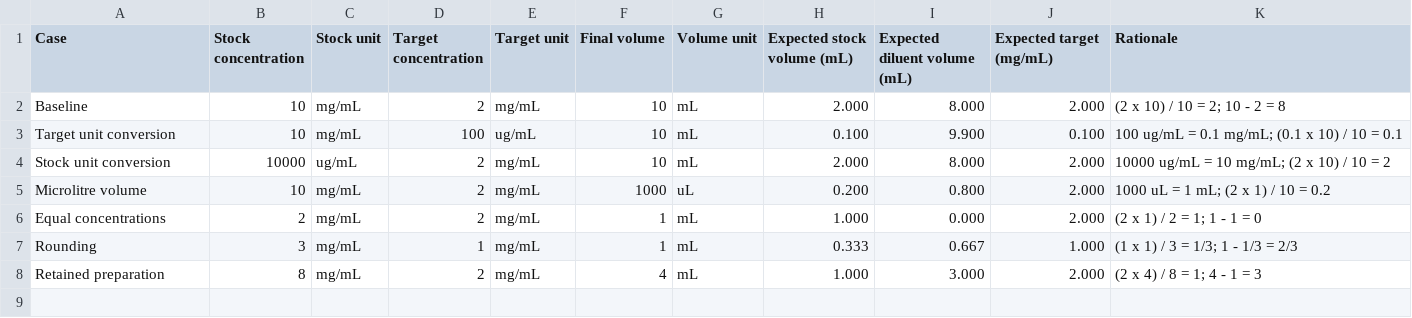
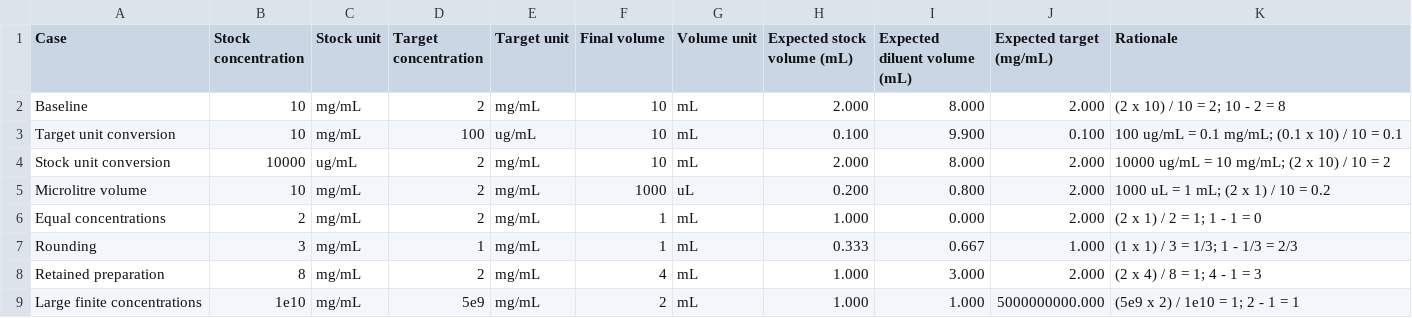
Before and after one commit to andrewruba/provenarium-validation, a CSV file: examples/dilution-pages-validation/references/calculation-examples.csv, drawn as a sheet.

Commit message:
Accept large finite dilutions and verify the submitted sample

```diff
--- a/examples/dilution-pages-validation/references/calculation-examples.csv
+++ b/examples/dilution-pages-validation/references/calculation-examples.csv
@@ -8 +8,2 @@ Rounding,3,mg/mL,1,mg/mL,1,mL,0.333,0.667,1.000,(1 x 1) / 3 = 1/3; 1 - 1/3 = 2/3
 Retained preparation,8,mg/mL,2,mg/mL,4,mL,1.000,3.000,2.000,(2 x 4) / 8 = 1; 4 - 1 = 3
+Large finite concentrations,1e10,mg/mL,5e9,mg/mL,2,mL,1.000,1.000,5000000000.000,(5e9 x 2) / 1e10 = 1; 2 - 1 = 1
```
Also changed, not shown: 6 other files.
